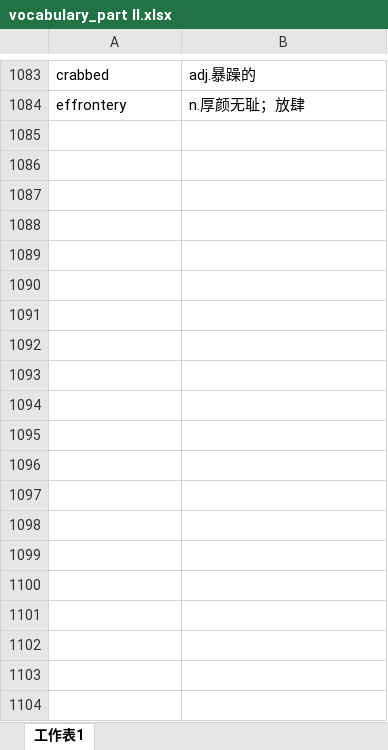
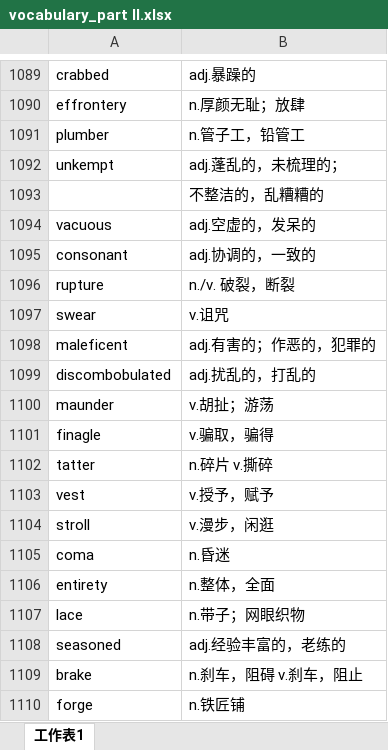
Before and after one commit to xiangkang/gre_vocabulary, an Excel workbook: vocabulary_part II.xlsx, sheet 工作表1, drawn as a sheet; only a part is shown, gaps mark what is left out; values as stored, in another font and other column widths than the file's, no borders; the diff covers the shown part only; the diff names each change by its address in the sheet, - before the commit and + after, or states it on an @@ line.

Commit message:
update

```diff
--- a/vocabulary_part II.xlsx (sheet 工作表1)
+++ b/vocabulary_part II.xlsx (sheet 工作表1)
+row 1091: plumber | n.管子工，铅管工
+row 1092: unkempt | adj.蓬乱的，未梳理的；
+row 1093:  | 不整洁的，乱糟糟的
+row 1094: vacuous | adj.空虚的，发呆的
+row 1095: consonant | adj.协调的，一致的
+row 1096: rupture | n./v. 破裂，断裂
+row 1097: swear | v.诅咒
+row 1098: maleficent | adj.有害的；作恶的，犯罪的
+row 1099: discombobulated | adj.扰乱的，打乱的
+row 1100: maunder | v.胡扯；游荡
+row 1101: finagle | v.骗取，骗得
+row 1102: tatter | n.碎片 v.撕碎
+row 1103: vest | v.授予，赋予
+row 1104: stroll | v.漫步，闲逛
+row 1105: coma | n.昏迷
+row 1106: entirety | n.整体，全面
+row 1107: lace | n.带子；网眼织物
+row 1108: seasoned | adj.经验丰富的，老练的
+row 1109: brake | n.刹车，阻碍 v.刹车，阻止
+row 1110: forge | n.铁匠铺
```
Also changed, not shown: 85 added rows and 4 edited cells elsewhere in this sheet.
